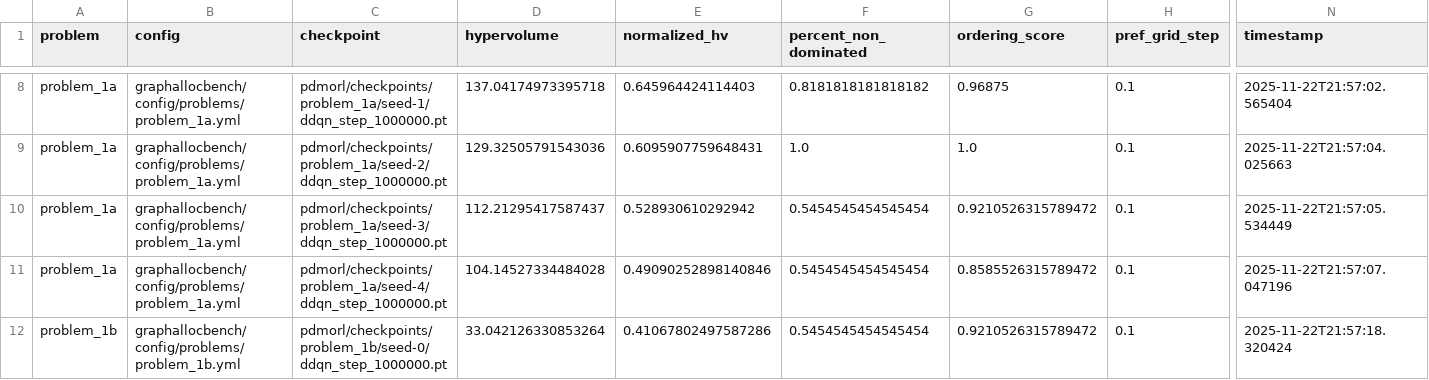
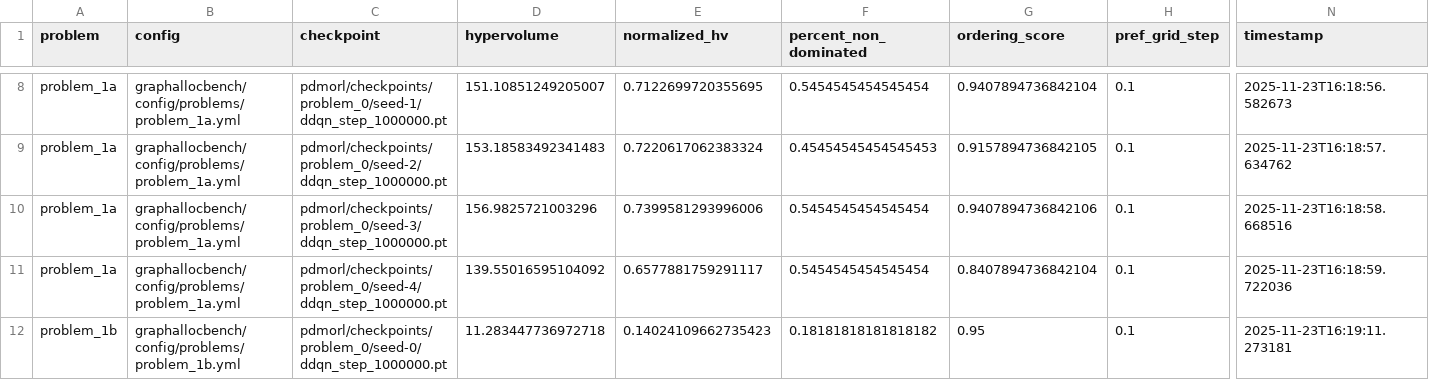
Before and after one commit to jzh001/GraphAllocBench, a CSV file: pdmorl/data/pdmorl_stats.csv, drawn as a sheet; only a part is shown, gaps mark what is left out; the diff covers the shown part only; the diff names each change by its address in the sheet, - before the commit and + after, or states it on an @@ line.

```diff
--- a/pdmorl/data/pdmorl_stats.csv
+++ b/pdmorl/data/pdmorl_stats.csv
-C8 (checkpoint): pdmorl/checkpoints/problem_1a/seed-1/ddqn_step_1000000.pt
+C8 (checkpoint): pdmorl/checkpoints/problem_0/seed-1/ddqn_step_1000000.pt
-D8 (hypervolume): 137.04174973395718
+D8 (hypervolume): 151.10851249205007
-E8 (normalized_hv): 0.645964424114403
+E8 (normalized_hv): 0.7122699720355695
-F8 (percent_non_dominated): 0.8181818181818182
+F8 (percent_non_dominated): 0.5454545454545454
-G8 (ordering_score): 0.96875
+G8 (ordering_score): 0.9407894736842104
-N8 (timestamp): 2025-11-22T21:57:02.565404
+N8 (timestamp): 2025-11-23T16:18:56.582673
-C9 (checkpoint): pdmorl/checkpoints/problem_1a/seed-2/ddqn_step_1000000.pt
+C9 (checkpoint): pdmorl/checkpoints/problem_0/seed-2/ddqn_step_1000000.pt
-D9 (hypervolume): 129.32505791543036
+D9 (hypervolume): 153.18583492341483
-E9 (normalized_hv): 0.6095907759648431
+E9 (normalized_hv): 0.7220617062383324
-F9 (percent_non_dominated): 1.0
+F9 (percent_non_dominated): 0.45454545454545453
-G9 (ordering_score): 1.0
+G9 (ordering_score): 0.9157894736842105
-N9 (timestamp): 2025-11-22T21:57:04.025663
+N9 (timestamp): 2025-11-23T16:18:57.634762
-C10 (checkpoint): pdmorl/checkpoints/problem_1a/seed-3/ddqn_step_1000000.pt
+C10 (checkpoint): pdmorl/checkpoints/problem_0/seed-3/ddqn_step_1000000.pt
-D10 (hypervolume): 112.21295417587437
+D10 (hypervolume): 156.9825721003296
-E10 (normalized_hv): 0.528930610292942
+E10 (normalized_hv): 0.7399581293996006
-G10 (ordering_score): 0.9210526315789472
+G10 (ordering_score): 0.9407894736842106
-N10 (timestamp): 2025-11-22T21:57:05.534449
+N10 (timestamp): 2025-11-23T16:18:58.668516
-C11 (checkpoint): pdmorl/checkpoints/problem_1a/seed-4/ddqn_step_1000000.pt
+C11 (checkpoint): pdmorl/checkpoints/problem_0/seed-4/ddqn_step_1000000.pt
-D11 (hypervolume): 104.14527334484028
+D11 (hypervolume): 139.55016595104092
-E11 (normalized_hv): 0.49090252898140846
+E11 (normalized_hv): 0.6577881759291117
-G11 (ordering_score): 0.8585526315789472
+G11 (ordering_score): 0.8407894736842104
-N11 (timestamp): 2025-11-22T21:57:07.047196
+N11 (timestamp): 2025-11-23T16:18:59.722036
-C12 (checkpoint): pdmorl/checkpoints/problem_1b/seed-0/ddqn_step_1000000.pt
+C12 (checkpoint): pdmorl/checkpoints/problem_0/seed-0/ddqn_step_1000000.pt
-D12 (hypervolume): 33.042126330853264
+D12 (hypervolume): 11.283447736972718
-E12 (normalized_hv): 0.41067802497587286
+E12 (normalized_hv): 0.14024109662735423
-F12 (percent_non_dominated): 0.5454545454545454
+F12 (percent_non_dominated): 0.18181818181818182
-G12 (ordering_score): 0.9210526315789472
+G12 (ordering_score): 0.95
-N12 (timestamp): 2025-11-22T21:57:18.320424
+N12 (timestamp): 2025-11-23T16:19:11.273181
```
Also changed, not shown: 83 edited cells elsewhere in this file, 10 other files.
